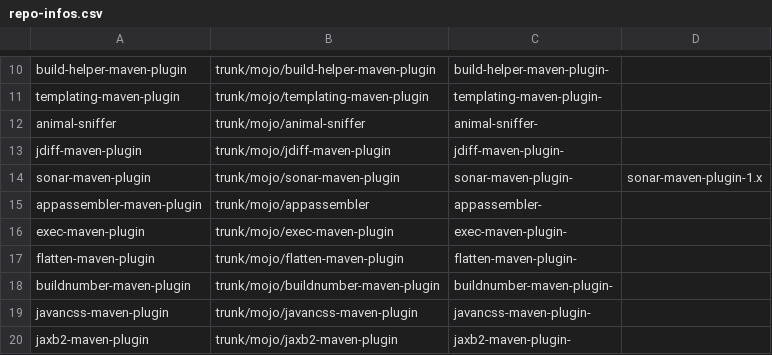
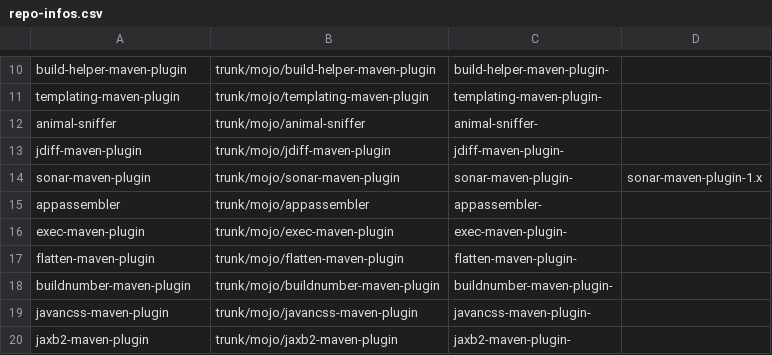
Before and after one commit to mojohaus/convert-to-git, a CSV file: repo-infos.csv, drawn as a sheet; only a part is shown, gaps mark what is left out.

Commit message:
Using appassembler for the repo name instead of appassembler-maven-plugin.

```diff
--- a/repo-infos.csv
+++ b/repo-infos.csv
@@ -14,3 +14,3 @@ jdiff-maven-plugin,trunk/mojo/jdiff-maven-plugin,jdiff-maven-plugin-,
 sonar-maven-plugin,trunk/mojo/sonar-maven-plugin,sonar-maven-plugin-,sonar-maven-plugin-1.x
-appassembler-maven-plugin,trunk/mojo/appassembler,appassembler-,
+appassembler,trunk/mojo/appassembler,appassembler-,
 exec-maven-plugin,trunk/mojo/exec-maven-plugin,exec-maven-plugin-,
```
